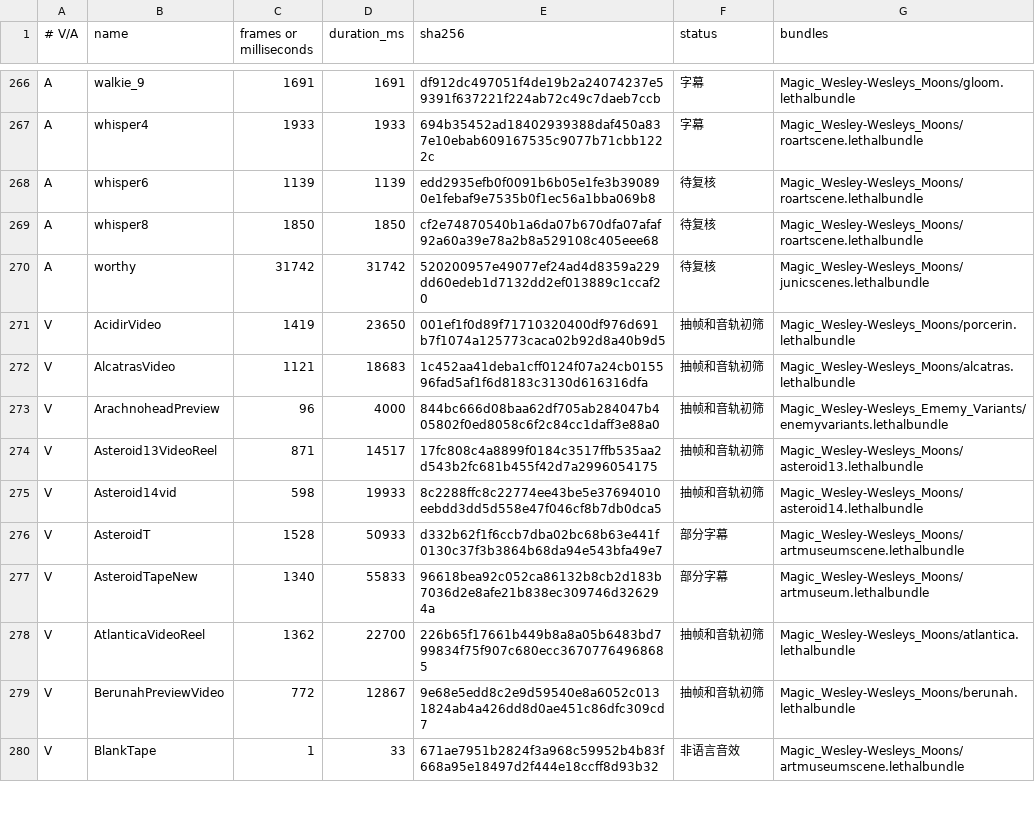
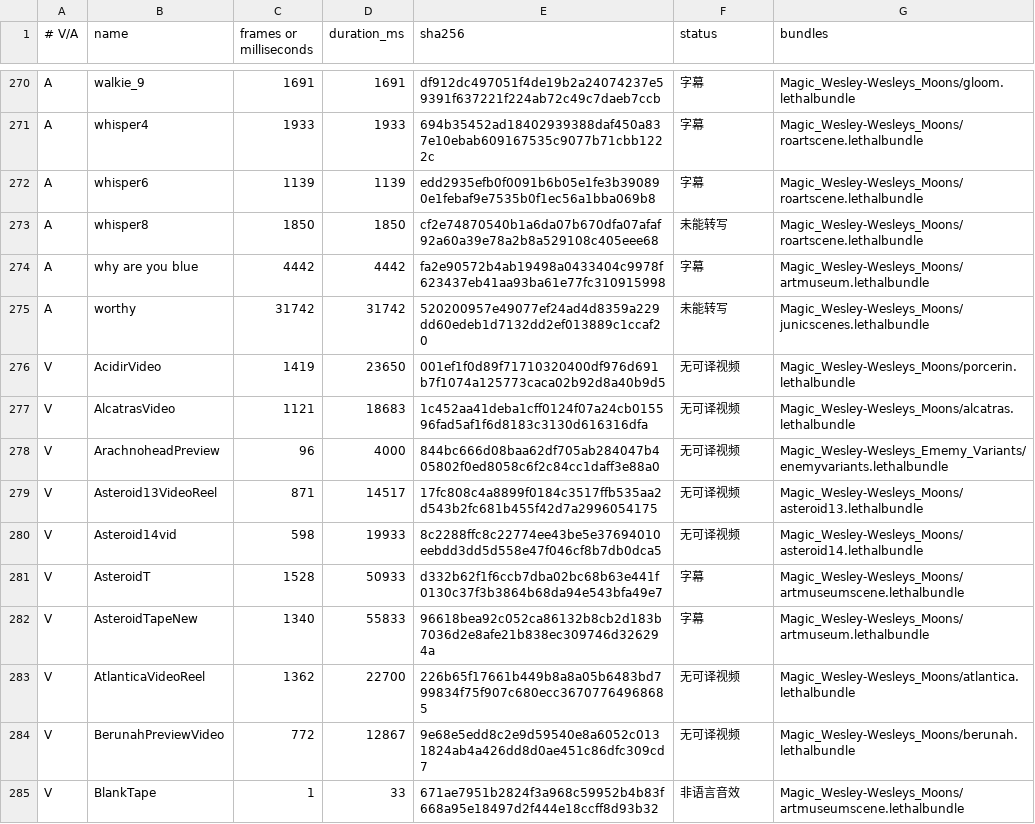
Before and after one commit to NT1Ho/LethalGoofballsPack-updates, a TSV file: wesley/zh/subtitles/media-index.tsv, drawn as a sheet; only a part is shown, gaps mark what is left out; the diff covers the shown part only.

```diff
--- a/wesley/zh/subtitles/media-index.tsv
+++ b/wesley/zh/subtitles/media-index.tsv
@@ -267,14 +271,15 @@ A	walkie_9	1691	1691	df912dc497051f4de19b2a24074237e59391f637221f224ab72c49c7dae
 A	whisper4	1933	1933	694b35452ad18402939388daf450a837e10ebab609167535c9077b71cbb1222c	字幕	Magic_Wesley-Wesleys_Moons/roartscene.lethalbundle
-A	whisper6	1139	1139	edd2935efb0f0091b6b05e1fe3b390890e1febaf9e7535b0f1ec56a1bba069b8	待复核	Magic_Wesley-Wesleys_Moons/roartscene.lethalbundle
-A	whisper8	1850	1850	cf2e74870540b1a6da07b670dfa07afaf92a60a39e78a2b8a529108c405eee68	待复核	Magic_Wesley-Wesleys_Moons/roartscene.lethalbundle
-A	worthy	31742	31742	520200957e49077ef24ad4d8359a229dd60edeb1d7132dd2ef013889c1ccaf20	待复核	Magic_Wesley-Wesleys_Moons/junicscenes.lethalbundle
-V	AcidirVideo	1419	23650	001ef1f0d89f71710320400df976d691b7f1074a125773caca02b92d8a40b9d5	抽帧和音轨初筛	Magic_Wesley-Wesleys_Moons/porcerin.lethalbundle
-V	AlcatrasVideo	1121	18683	1c452aa41deba1cff0124f07a24cb015596fad5af1f6d8183c3130d616316dfa	抽帧和音轨初筛	Magic_Wesley-Wesleys_Moons/alcatras.lethalbundle
-V	ArachnoheadPreview	96	4000	844bc666d08baa62df705ab284047b405802f0ed8058c6f2c84cc1daff3e88a0	抽帧和音轨初筛	Magic_Wesley-Wesleys_Ememy_Variants/enemyvariants.lethalbundle
-V	Asteroid13VideoReel	871	14517	17fc808c4a8899f0184c3517ffb535aa2d543b2fc681b455f42d7a2996054175	抽帧和音轨初筛	Magic_Wesley-Wesleys_Moons/asteroid13.lethalbundle
-V	Asteroid14vid	598	19933	8c2288ffc8c22774ee43be5e37694010eebdd3dd5d558e47f046cf8b7db0dca5	抽帧和音轨初筛	Magic_Wesley-Wesleys_Moons/asteroid14.lethalbundle
-V	AsteroidT	1528	50933	d332b62f1f6ccb7dba02bc68b63e441f0130c37f3b3864b68da94e543bfa49e7	部分字幕	Magic_Wesley-Wesleys_Moons/artmuseumscene.lethalbundle
-V	AsteroidTapeNew	1340	55833	96618bea92c052ca86132b8cb2d183b7036d2e8afe21b838ec309746d326294a	部分字幕	Magic_Wesley-Wesleys_Moons/artmuseum.lethalbundle
-V	AtlanticaVideoReel	1362	22700	226b65f17661b449b8a8a05b6483bd799834f75f907c680ecc36707764968685	抽帧和音轨初筛	Magic_Wesley-Wesleys_Moons/atlantica.lethalbundle
-V	BerunahPreviewVideo	772	12867	9e68e5edd8c2e9d59540e8a6052c0131824ab4a426dd8d0ae451c86dfc309cd7	抽帧和音轨初筛	Magic_Wesley-Wesleys_Moons/berunah.lethalbundle
+A	whisper6	1139	1139	edd2935efb0f0091b6b05e1fe3b390890e1febaf9e7535b0f1ec56a1bba069b8	字幕	Magic_Wesley-Wesleys_Moons/roartscene.lethalbundle
+A	whisper8	1850	1850	cf2e74870540b1a6da07b670dfa07afaf92a60a39e78a2b8a529108c405eee68	未能转写	Magic_Wesley-Wesleys_Moons/roartscene.lethalbundle
+A	why are you blue	4442	4442	fa2e90572b4ab19498a0433404c9978f623437eb41aa93ba61e77fc310915998	字幕	Magic_Wesley-Wesleys_Moons/artmuseum.lethalbundle
+A	worthy	31742	31742	520200957e49077ef24ad4d8359a229dd60edeb1d7132dd2ef013889c1ccaf20	未能转写	Magic_Wesley-Wesleys_Moons/junicscenes.lethalbundle
+V	AcidirVideo	1419	23650	001ef1f0d89f71710320400df976d691b7f1074a125773caca02b92d8a40b9d5	无可译视频	Magic_Wesley-Wesleys_Moons/porcerin.lethalbundle
+V	AlcatrasVideo	1121	18683	1c452aa41deba1cff0124f07a24cb015596fad5af1f6d8183c3130d616316dfa	无可译视频	Magic_Wesley-Wesleys_Moons/alcatras.lethalbundle
+V	ArachnoheadPreview	96	4000	844bc666d08baa62df705ab284047b405802f0ed8058c6f2c84cc1daff3e88a0	无可译视频	Magic_Wesley-Wesleys_Ememy_Variants/enemyvariants.lethalbundle
+V	Asteroid13VideoReel	871	14517	17fc808c4a8899f0184c3517ffb535aa2d543b2fc681b455f42d7a2996054175	无可译视频	Magic_Wesley-Wesleys_Moons/asteroid13.lethalbundle
+V	Asteroid14vid	598	19933	8c2288ffc8c22774ee43be5e37694010eebdd3dd5d558e47f046cf8b7db0dca5	无可译视频	Magic_Wesley-Wesleys_Moons/asteroid14.lethalbundle
+V	AsteroidT	1528	50933	d332b62f1f6ccb7dba02bc68b63e441f0130c37f3b3864b68da94e543bfa49e7	字幕	Magic_Wesley-Wesleys_Moons/artmuseumscene.lethalbundle
+V	AsteroidTapeNew	1340	55833	96618bea92c052ca86132b8cb2d183b7036d2e8afe21b838ec309746d326294a	字幕	Magic_Wesley-Wesleys_Moons/artmuseum.lethalbundle
+V	AtlanticaVideoReel	1362	22700	226b65f17661b449b8a8a05b6483bd799834f75f907c680ecc36707764968685	无可译视频	Magic_Wesley-Wesleys_Moons/atlantica.lethalbundle
+V	BerunahPreviewVideo	772	12867	9e68e5edd8c2e9d59540e8a6052c0131824ab4a426dd8d0ae451c86dfc309cd7	无可译视频	Magic_Wesley-Wesleys_Moons/berunah.lethalbundle
 V	BlankTape	1	33	671ae7951b2824f3a968c59952b4b83f668a95e18497d2f444e18ccff8d93b32	非语言音效	Magic_Wesley-Wesleys_Moons/artmuseumscene.lethalbundle
```
Also changed, not shown: 4 added rows and 119 edited cells elsewhere in this file, wesley/zh/terms.zh-CN.tsv, 7 other files.
